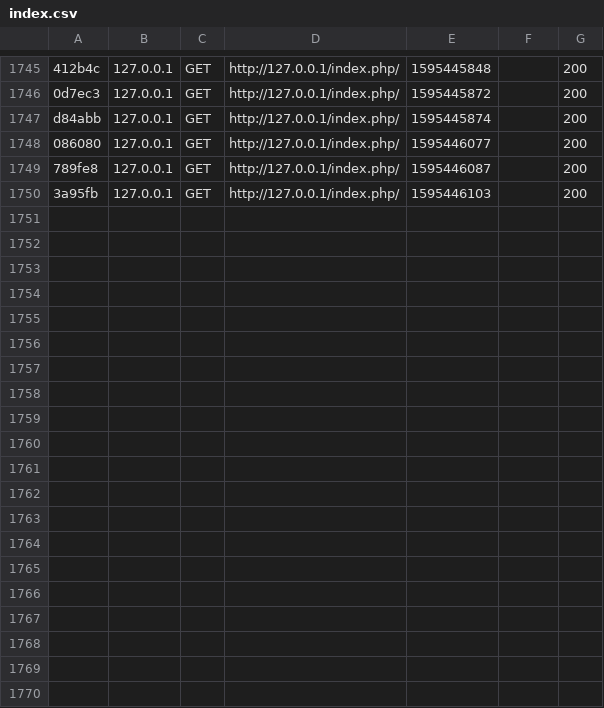
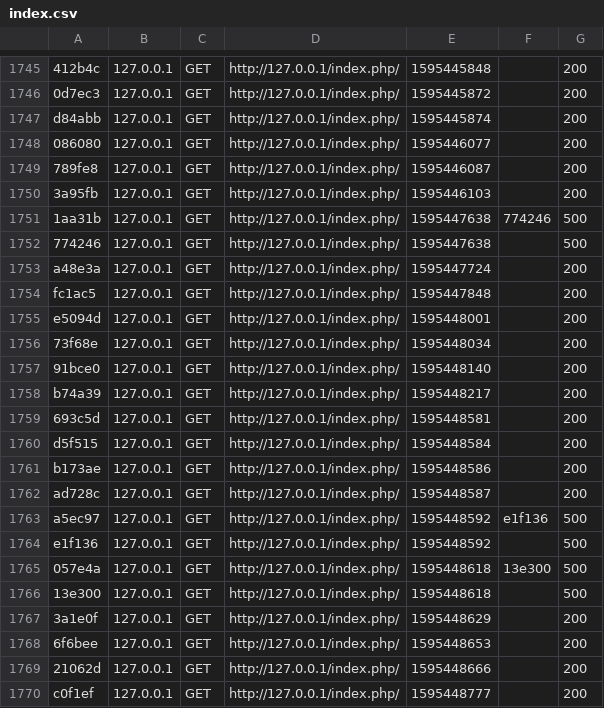
Before and after one commit to yubymoravega/horizontes, a CSV file: var/cache/dev/profiler/index.csv, drawn as a sheet; only a part is shown, gaps mark what is left out; the diff covers the shown part only; the diff names each change by its address in the sheet, - before the commit and + after, or states it on an @@ line.

```diff
--- a/var/cache/dev/profiler/index.csv
+++ b/var/cache/dev/profiler/index.csv
+row 1751: 1aa31b | 127.0.0.1 | GET | http://127.0.0.1/index.php/ | 1595447638 | 774246 | 500
+row 1752: 774246 | 127.0.0.1 | GET | http://127.0.0.1/index.php/ | 1595447638 |  | 500
+row 1753: a48e3a | 127.0.0.1 | GET | http://127.0.0.1/index.php/ | 1595447724 |  | 200
+row 1754: fc1ac5 | 127.0.0.1 | GET | http://127.0.0.1/index.php/ | 1595447848 |  | 200
+row 1755: e5094d | 127.0.0.1 | GET | http://127.0.0.1/index.php/ | 1595448001 |  | 200
+row 1756: 73f68e | 127.0.0.1 | GET | http://127.0.0.1/index.php/ | 1595448034 |  | 200
+row 1757: 91bce0 | 127.0.0.1 | GET | http://127.0.0.1/index.php/ | 1595448140 |  | 200
+row 1758: b74a39 | 127.0.0.1 | GET | http://127.0.0.1/index.php/ | 1595448217 |  | 200
+row 1759: 693c5d | 127.0.0.1 | GET | http://127.0.0.1/index.php/ | 1595448581 |  | 200
+row 1760: d5f515 | 127.0.0.1 | GET | http://127.0.0.1/index.php/ | 1595448584 |  | 200
+row 1761: b173ae | 127.0.0.1 | GET | http://127.0.0.1/index.php/ | 1595448586 |  | 200
+row 1762: ad728c | 127.0.0.1 | GET | http://127.0.0.1/index.php/ | 1595448587 |  | 200
+row 1763: a5ec97 | 127.0.0.1 | GET | http://127.0.0.1/index.php/ | 1595448592 | e1f136 | 500
+row 1764: e1f136 | 127.0.0.1 | GET | http://127.0.0.1/index.php/ | 1595448592 |  | 500
+row 1765: 057e4a | 127.0.0.1 | GET | http://127.0.0.1/index.php/ | 1595448618 | 13e300 | 500
+row 1766: 13e300 | 127.0.0.1 | GET | http://127.0.0.1/index.php/ | 1595448618 |  | 500
+row 1767: 3a1e0f | 127.0.0.1 | GET | http://127.0.0.1/index.php/ | 1595448629 |  | 200
+row 1768: 6f6bee | 127.0.0.1 | GET | http://127.0.0.1/index.php/ | 1595448653 |  | 200
+row 1769: 21062d | 127.0.0.1 | GET | http://127.0.0.1/index.php/ | 1595448666 |  | 200
+row 1770: c0f1ef | 127.0.0.1 | GET | http://127.0.0.1/index.php/ | 1595448777 |  | 200
```
Also changed, not shown: 9 added rows elsewhere in this file, 45 other files.
